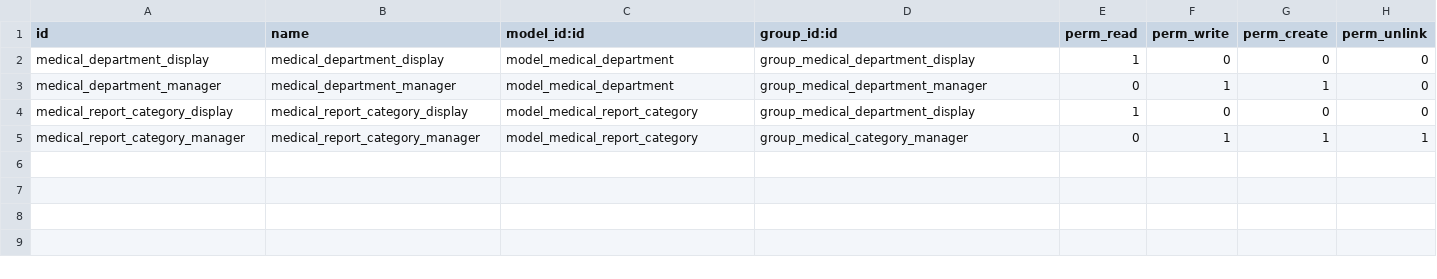
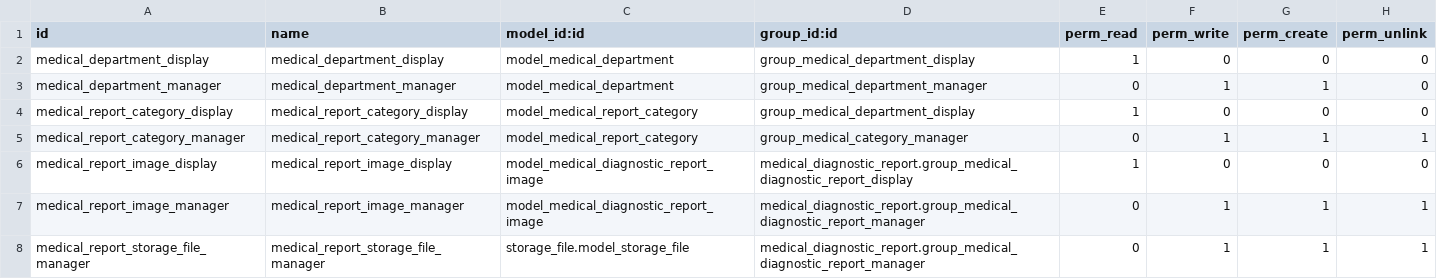
Before and after one commit to tegin/cb-medical, a CSV file: cb_medical_diagnostic_report/security/ir.model.access.csv, drawn as a sheet.

Commit message:
[IMP] cb_medical_diagnostic_report: Allow to use images as a list

```diff
--- a/cb_medical_diagnostic_report/security/ir.model.access.csv
+++ b/cb_medical_diagnostic_report/security/ir.model.access.csv
@@ -5 +5,4 @@ medical_report_category_display,medical_report_category_display,model_medical_re
 medical_report_category_manager,medical_report_category_manager,model_medical_report_category,group_medical_category_manager,0,1,1,1
+medical_report_image_display,medical_report_image_display,model_medical_diagnostic_report_image,medical_diagnostic_report.group_medical_diagnostic_report_display,1,0,0,0
+medical_report_image_manager,medical_report_image_manager,model_medical_diagnostic_report_image,medical_diagnostic_report.group_medical_diagnostic_report_manager,0,1,1,1
+medical_report_storage_file_manager,medical_report_storage_file_manager,storage_file.model_storage_file,medical_diagnostic_report.group_medical_diagnostic_report_manager,0,1,1,1
```
Also changed, not shown: 15 other files.
